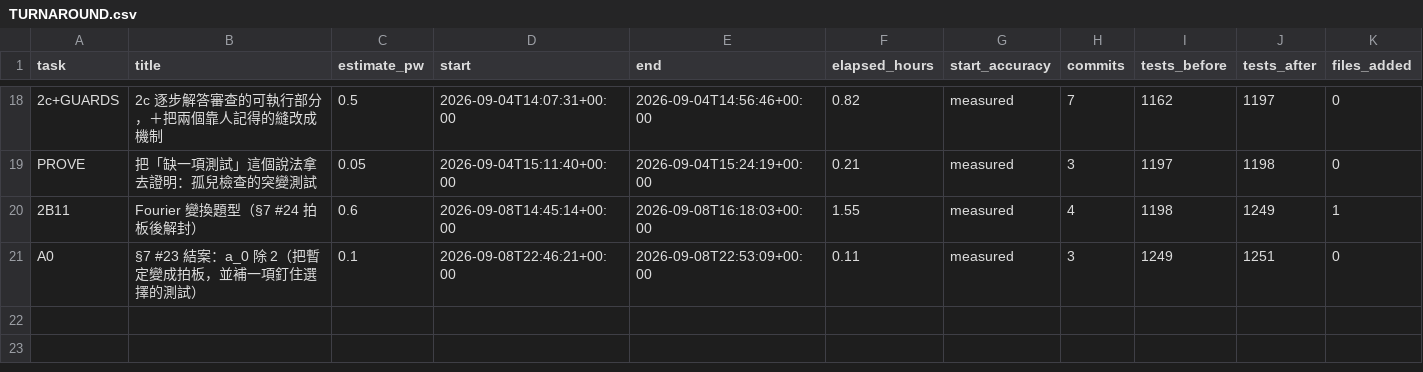
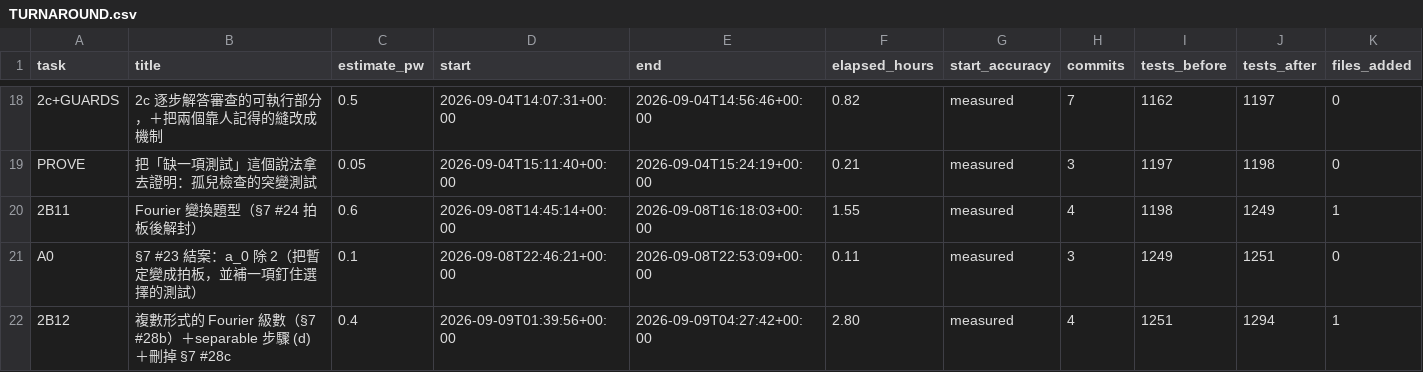
Before and after one commit to wangc86/engmath-practice, a CSV file: TURNAROUND.csv, drawn as a sheet; only a part is shown, gaps mark what is left out; rows hold the shown columns only; the diff names each change by its address in the sheet, - before the commit and + after, or states it on an @@ line.

```diff
--- a/TURNAROUND.csv
+++ b/TURNAROUND.csv
+row 22: 2B12 | 複數形式的 Fourier 級數（§7 #28b）＋separable 步驟 (d)＋刪掉 §7 #28c | 0.4 | 2026-09-09T01:39:56+00:00 | 2026-09-09T04:27:42+00:00 | 2.80 | measured | 4 | 1251 | 1294 | 1
```
Also changed, not shown: 4 other files.
